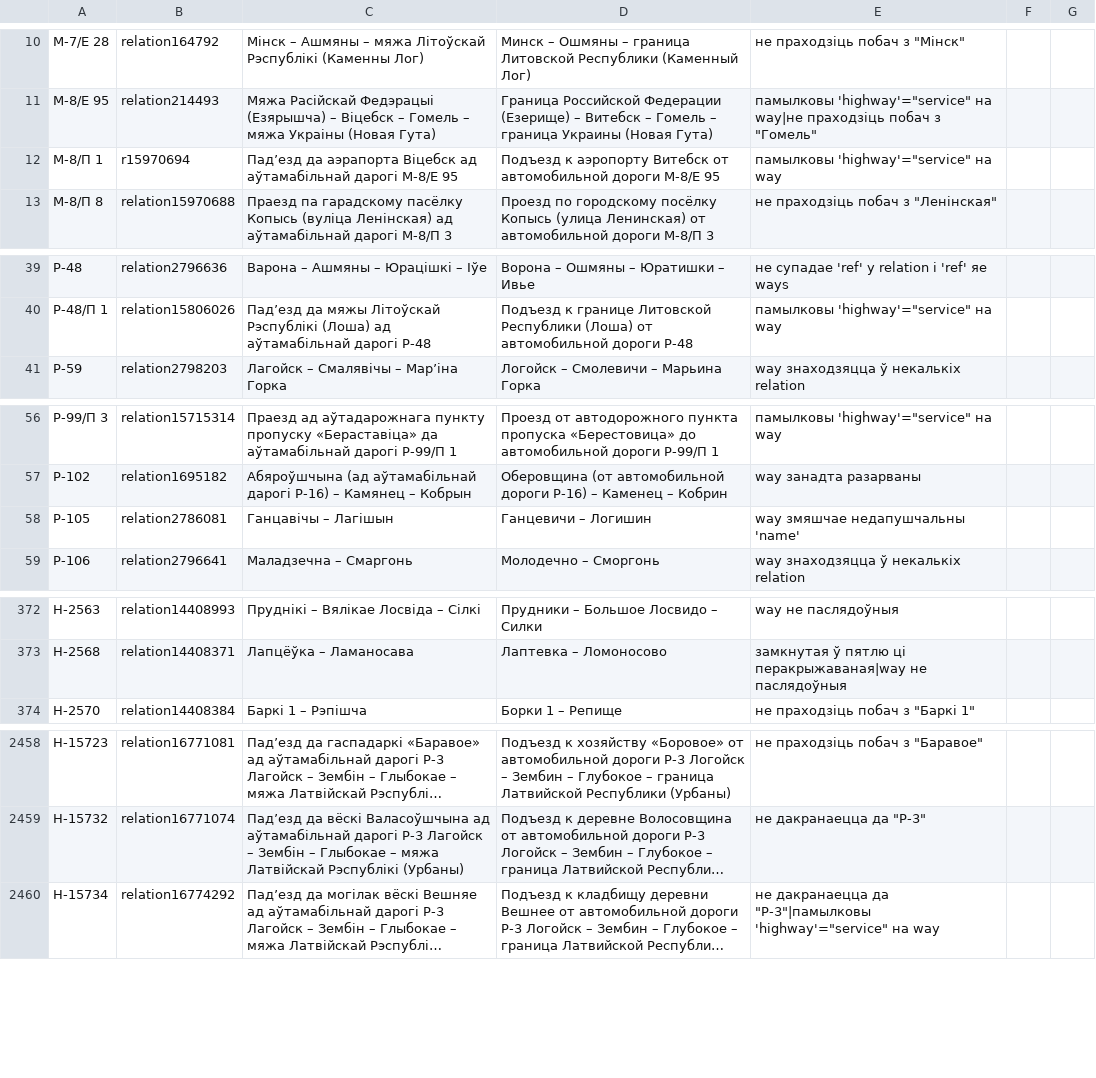
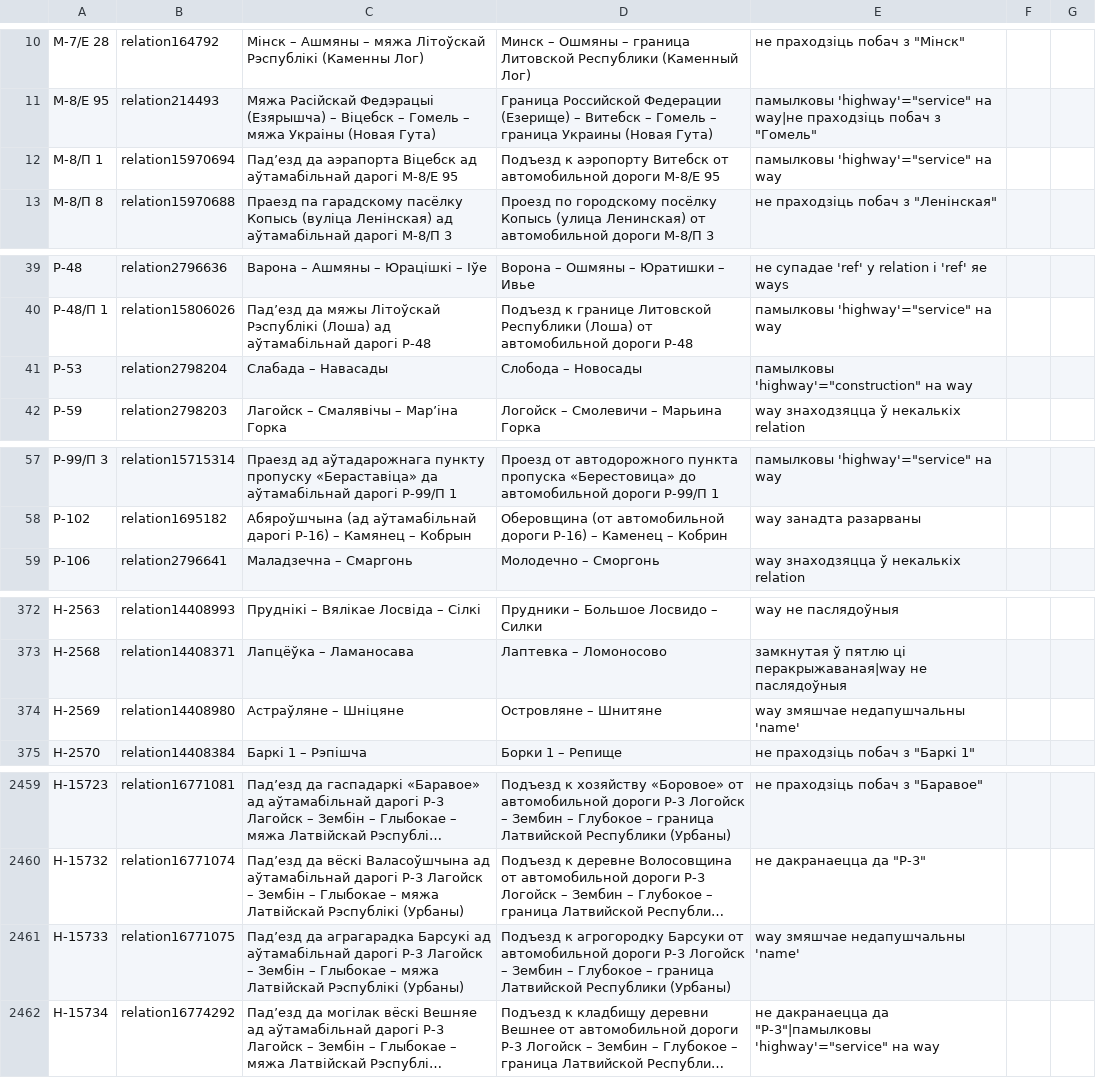
Before and after one commit to lidacity/osm-validator, a CSV file: docs/error.csv, drawn as a sheet; only a part is shown, gaps mark what is left out; long unchanged cells end in …; removed rows and columns are numbered as before the commit, all else as after; the diff covers the shown part only; the diff names each change by its address in the sheet, - before the commit and + after, or states it on an @@ line.

```diff
--- a/docs/error.csv
+++ b/docs/error.csv
-B12: r15970694
+B12: relation15970694
+row 41: Р-53 | relation2798204 | Слабада – Навасады | Слобода – Новосады | памылковы 'highway'="construction" на way
-row 58: Р-105 | relation2786081 | Ганцавічы – Лагішын | Ганцевичи – Логишин | way змяшчае недапушчальны 'name'
+row 374: Н-2569 | relation14408980 | Астраўляне – Шніцяне | Островляне – Шнитяне | way змяшчае недапушчальны 'name'
+row 2461: Н-15733 | relation16771075 | Падʼезд да аграгарадка Барсукі ад аўтамабільнай дарогі Р-3 Лагойск – Зембін – Глыбокае – мяжа Латвійскай Рэспублікі (Урбаны) | Подъезд к агрогородку Барсуки от автомобильной дороги Р-3 Логойск – Зембин – Глубокое – граница Латвийской Республики (Урбаны) | way змяшчае недапушчальны 'name'
```
Also changed, not shown: 3 edited cells elsewhere in this file, docs/boundary.csv, 8 other files.
